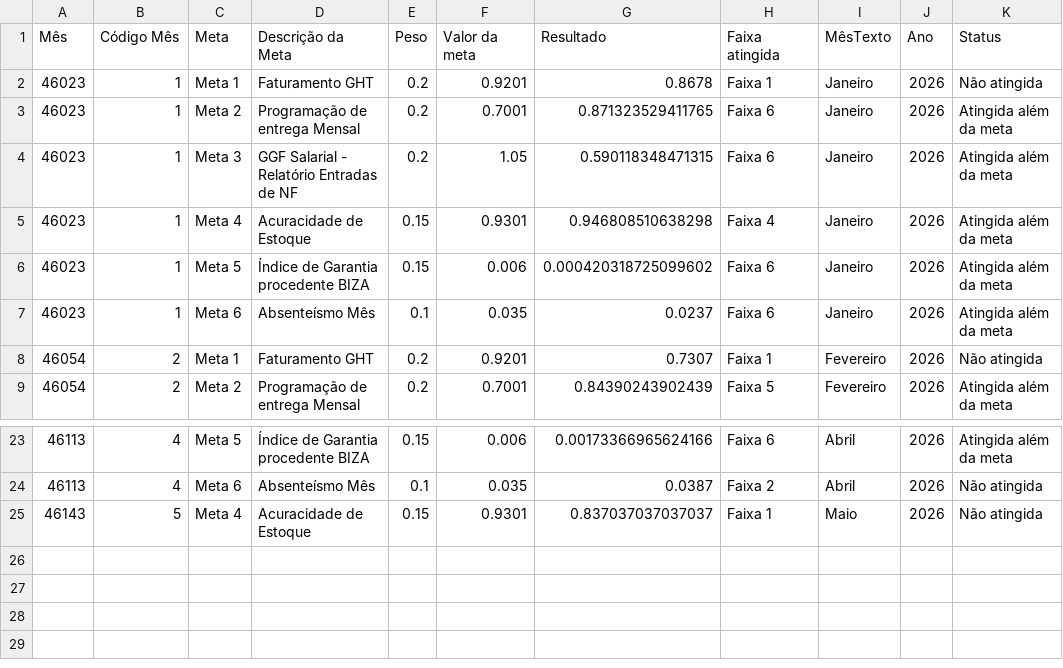
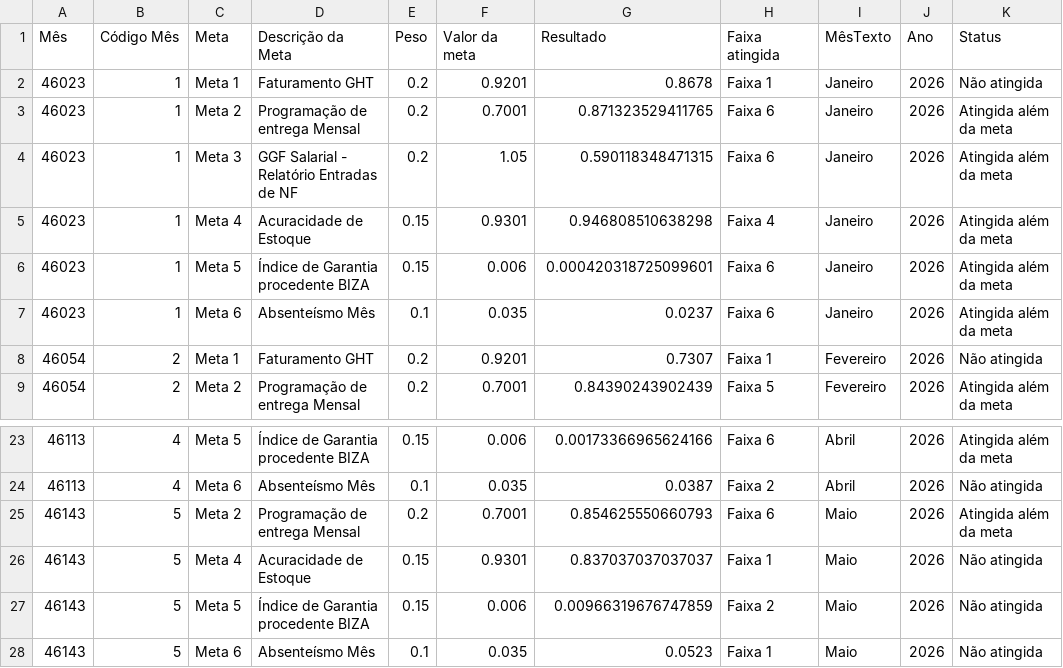
Before and after one commit to SGIBIZA/Painel-de-Metas-BIZA, a CSV file: Painel_metas_BIZA.csv, drawn as a sheet; only a part is shown, gaps mark what is left out; the diff names each change by its address in the sheet, - before the commit and + after, or states it on an @@ line.

```diff
--- a/Painel_metas_BIZA.csv
+++ b/Painel_metas_BIZA.csv
-G6 (Resultado): 0.000420318725099602
+G6 (Resultado): 0.000420318725099601
+row 25: 46143 | 5 | Meta 2 | Programação de entrega Mensal | 0.2 | 0.7001 | 0.854625550660793 | Faixa 6 | Maio | 2026 | Atingida além da meta
+row 27: 46143 | 5 | Meta 5 | Índice de Garantia procedente BIZA | 0.15 | 0.006 | 0.00966319676747859 | Faixa 2 | Maio | 2026 | Não atingida
+row 28: 46143 | 5 | Meta 6 | Absenteísmo Mês | 0.1 | 0.035 | 0.0523 | Faixa 1 | Maio | 2026 | Não atingida
```
Also changed, not shown: base_n3.csv.
